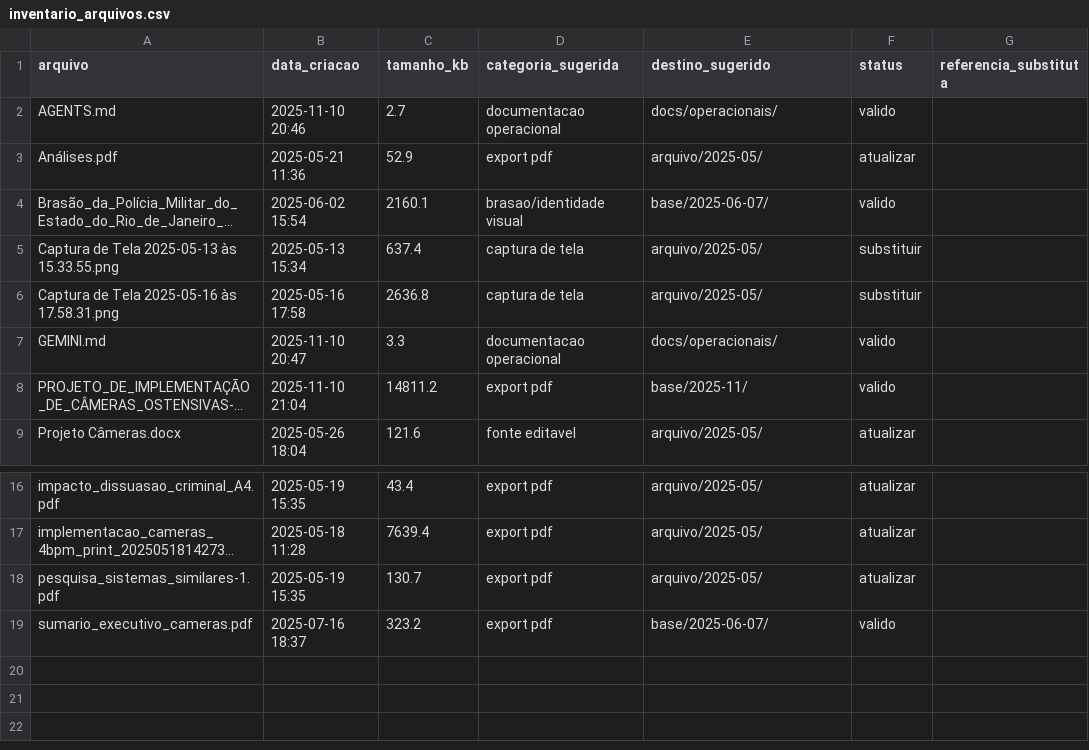
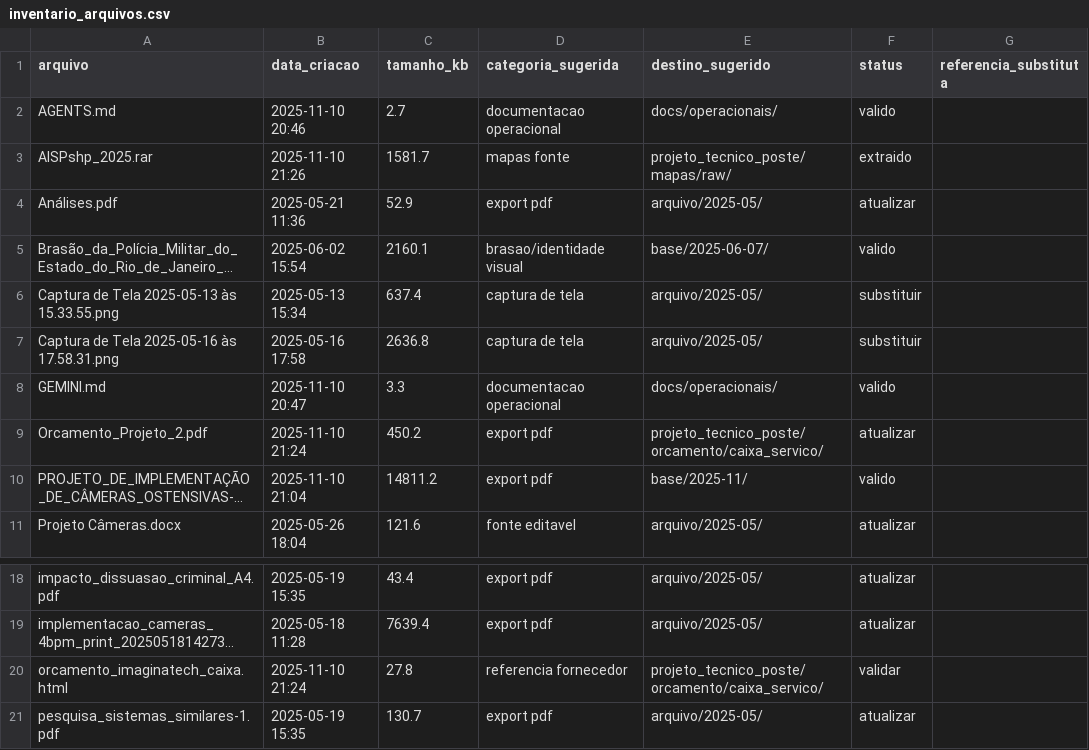
Before and after one commit to Thiago143/Projeto-Cameras, a CSV file: inventario_arquivos.csv, drawn as a sheet; only a part is shown, gaps mark what is left out; the shorter side is filled out with more unchanged rows; long unchanged cells end in …; the diff names each change by its address in the sheet, - before the commit and + after, or states it on an @@ line.

Commit message:
docs: versão inicial do Projeto Câmeras

```diff
--- a/inventario_arquivos.csv
+++ b/inventario_arquivos.csv
+row 3: AISPshp_2025.rar | 2025-11-10 21:26 | 1581.7 | mapas fonte | projeto_tecnico_poste/mapas/raw/ | extraido
+row 9: Orcamento_Projeto_2.pdf | 2025-11-10 21:24 | 450.2 | export pdf | projeto_tecnico_poste/orcamento/caixa_servico/ | atualizar
+row 20: orcamento_imaginatech_caixa.html | 2025-11-10 21:24 | 27.8 | referencia fornecedor | projeto_tecnico_poste/orcamento/caixa_servico/ | validar
```
Also changed, not shown: 31 other files.
